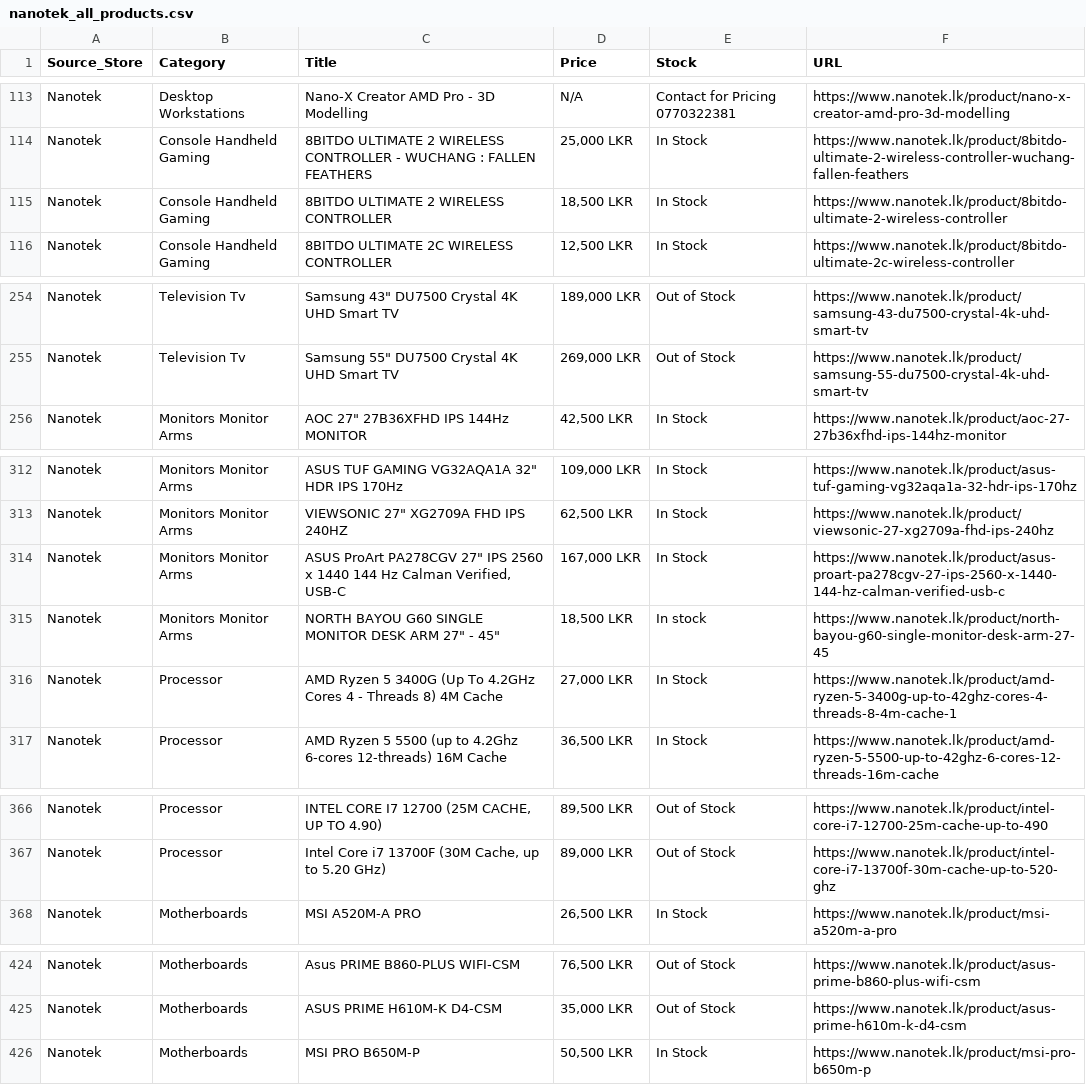
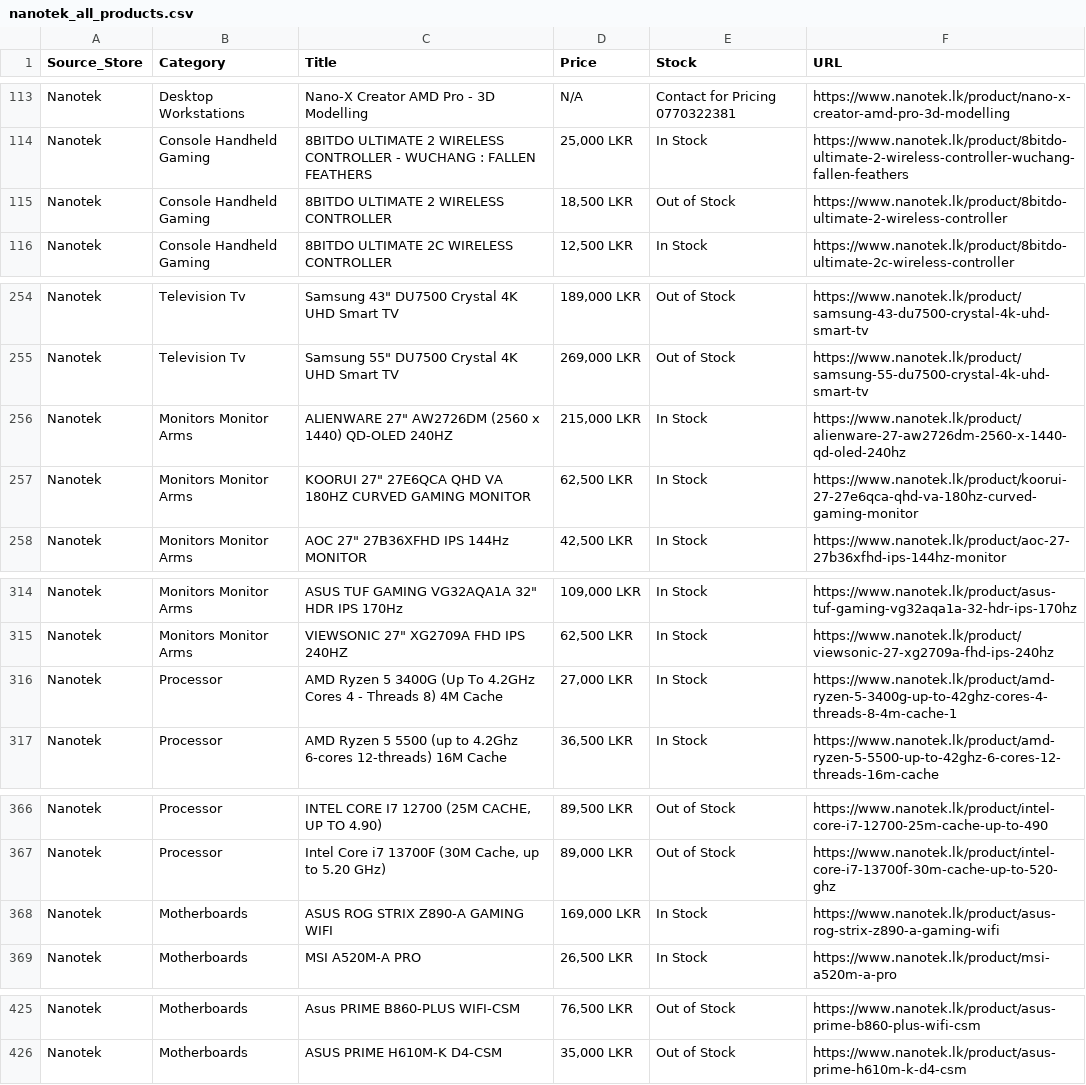
Before and after one commit to ChalanaDilshan/rig-recon, a CSV file: data/raw/nanotek_all_products.csv, drawn as a sheet; only a part is shown, gaps mark what is left out; the diff covers the shown part only.

```diff
--- a/data/raw/nanotek_all_products.csv
+++ b/data/raw/nanotek_all_products.csv
@@ -114,3 +114,3 @@ Nanotek,Desktop Workstations,Nano-X Creator AMD Pro  - 3D Modelling,N/A,Contact
 Nanotek,Console Handheld Gaming,8BITDO ULTIMATE 2 WIRELESS CONTROLLER - WUCHANG : FALLEN FEATHERS,"25,000 LKR",In Stock,https://www.nanotek.lk/product/8bitdo-ultimate-2-wireless-controller-wuchang-fallen-feathers
-Nanotek,Console Handheld Gaming,8BITDO ULTIMATE 2 WIRELESS CONTROLLER,"18,500 LKR",In Stock,https://www.nanotek.lk/product/8bitdo-ultimate-2-wireless-controller
+Nanotek,Console Handheld Gaming,8BITDO ULTIMATE 2 WIRELESS CONTROLLER,"18,500 LKR",Out of Stock,https://www.nanotek.lk/product/8bitdo-ultimate-2-wireless-controller
 Nanotek,Console Handheld Gaming,8BITDO ULTIMATE 2C WIRELESS CONTROLLER,"12,500 LKR",In Stock,https://www.nanotek.lk/product/8bitdo-ultimate-2c-wireless-controller
@@ -255,2 +255,4 @@ Nanotek,Television Tv,"Samsung 43"" DU7500 Crystal 4K UHD Smart TV","189,000 LKR
 Nanotek,Television Tv,"Samsung 55"" DU7500 Crystal 4K UHD Smart TV","269,000 LKR",Out of Stock,https://www.nanotek.lk/product/samsung-55-du7500-crystal-4k-uhd-smart-tv
+Nanotek,Monitors Monitor Arms,"ALIENWARE 27"" AW2726DM (2560 x 1440) QD-OLED 240HZ","215,000 LKR",In Stock,https://www.nanotek.lk/product/alienware-27-aw2726dm-2560-x-1440-qd-oled-240hz
+Nanotek,Monitors Monitor Arms,"KOORUI 27"" 27E6QCA QHD VA 180HZ CURVED GAMING MONITOR","62,500 LKR",In Stock,https://www.nanotek.lk/product/koorui-27-27e6qca-qhd-va-180hz-curved-gaming-monitor
 Nanotek,Monitors Monitor Arms,"AOC 27"" 27B36XFHD IPS 144Hz MONITOR","42,500 LKR",In Stock,https://www.nanotek.lk/product/aoc-27-27b36xfhd-ips-144hz-monitor
@@ -313,4 +315,2 @@ Nanotek,Monitors Monitor Arms,"ASUS TUF GAMING VG32AQA1A 32"" HDR IPS 170Hz","10
 Nanotek,Monitors Monitor Arms,"VIEWSONIC 27"" XG2709A FHD IPS 240HZ","62,500 LKR",In Stock,https://www.nanotek.lk/product/viewsonic-27-xg2709a-fhd-ips-240hz
-Nanotek,Monitors Monitor Arms,"ASUS ProArt PA278CGV 27"" IPS 2560 x 1440 144 Hz Calman Verified, USB-C","167,000 LKR",In Stock,https://www.nanotek.lk/product/asus-proart-pa278cgv-27-ips-2560-x-1440-144-hz-calman-verified-usb-c
-Nanotek,Monitors Monitor Arms,"NORTH BAYOU G60 SINGLE MONITOR DESK ARM 27"" - 45""","18,500 LKR",In stock,https://www.nanotek.lk/product/north-bayou-g60-single-monitor-desk-arm-27-45
 Nanotek,Processor,AMD Ryzen 5 3400G (Up To 4.2GHz Cores 4 - Threads 8) 4M Cache,"27,000 LKR",In Stock,https://www.nanotek.lk/product/amd-ryzen-5-3400g-up-to-42ghz-cores-4-threads-8-4m-cache-1
@@ -367,2 +367,3 @@ Nanotek,Processor,"INTEL CORE I7 12700 (25M CACHE, UP TO 4.90)","89,500 LKR",Out
 Nanotek,Processor,"Intel Core i7 13700F  (30M Cache, up to 5.20 GHz)","89,000 LKR",Out of Stock,https://www.nanotek.lk/product/intel-core-i7-13700f-30m-cache-up-to-520-ghz
+Nanotek,Motherboards,ASUS ROG STRIX Z890-A GAMING WIFI,"169,000 LKR",In Stock,https://www.nanotek.lk/product/asus-rog-strix-z890-a-gaming-wifi
 Nanotek,Motherboards,MSI A520M-A PRO,"26,500 LKR",In Stock,https://www.nanotek.lk/product/msi-a520m-a-pro
@@ -425,2 +426 @@ Nanotek,Motherboards,Asus PRIME B860-PLUS WIFI-CSM,"76,500 LKR",Out of Stock,htt
 Nanotek,Motherboards,ASUS PRIME H610M-K D4-CSM,"35,000 LKR",Out of Stock,https://www.nanotek.lk/product/asus-prime-h610m-k-d4-csm
-Nanotek,Motherboards,MSI PRO B650M-P,"50,500 LKR",In Stock,https://www.nanotek.lk/product/msi-pro-b650m-p
```
Also changed, not shown: 1 edited cell elsewhere in this file, data/raw/pc_builders_all_products.csv, data/raw/redline_technologies_all_products.csv, 5 other files.
